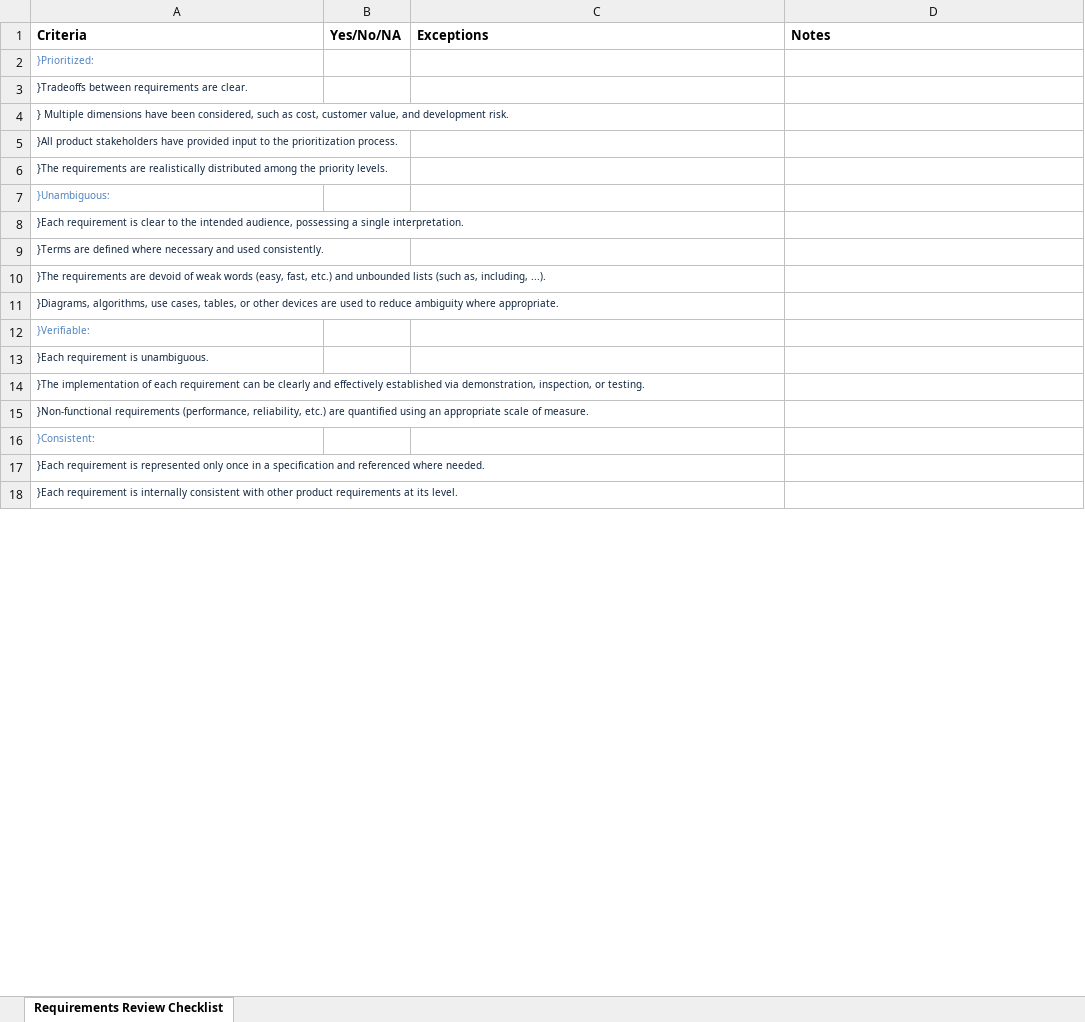
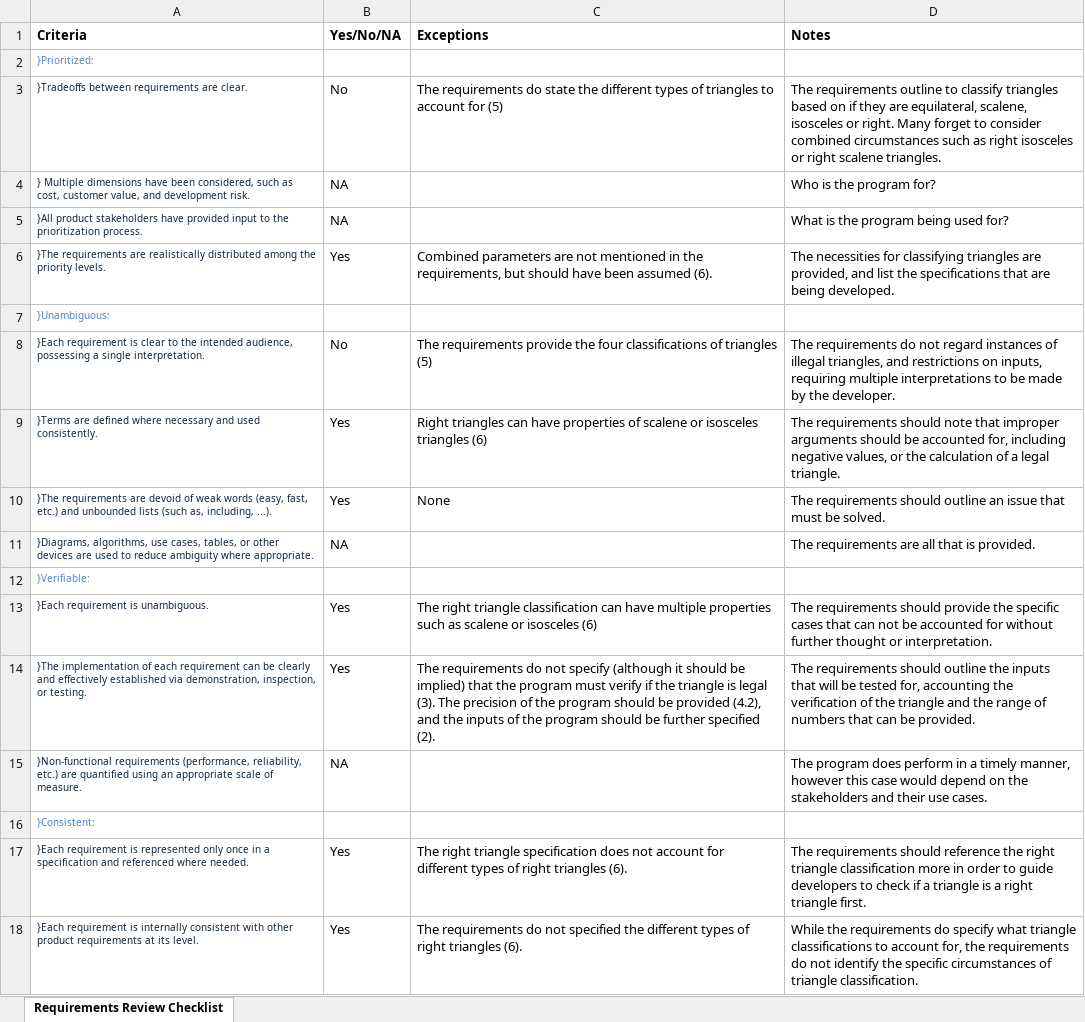
Before and after one commit to ryry91021/ssw567, an Excel workbook: hw/requirementsAndArchitectureTesting/RequirementsReviewChecklist.xlsx, sheet Requirements Review Checklist, drawn as a sheet; only a part is shown; values as stored, in another font and other column widths than the file's, no borders; the diff covers the shown part only; the diff names each change by its address in the sheet, - before the commit and + after, or states it on an @@ line.

Commit message:
Finished requirements review checklist assignment

```diff
--- a/hw/requirementsAndArchitectureTesting/RequirementsReviewChecklist.xlsx (sheet Requirements Review Checklist)
+++ b/hw/requirementsAndArchitectureTesting/RequirementsReviewChecklist.xlsx (sheet Requirements Review Checklist)
-B3 (Yes/No/NA): (empty)
+B3 (Yes/No/NA): No
-C3 (Exceptions): (empty)
+C3 (Exceptions): The requirements do state the different types of triangles to account for (5)
-D3 (Notes): (empty)
+D3 (Notes): The requirements outline to classify triangles based on if they are equilateral, scalene, isosceles or right. Many forget to consider combined circumstances such as right isosceles or right scalene triangles.
-B4:B5 (Yes/No/NA): (empty)
+B4:B5 (Yes/No/NA): NA
-D4 (Notes): (empty)
+D4 (Notes): Who is the program for?
-D5 (Notes): (empty)
+D5 (Notes): What is the program being used for?
-B6 (Yes/No/NA): (empty)
+B6 (Yes/No/NA): Yes
-C6 (Exceptions): (empty)
+C6 (Exceptions): Combined parameters are not mentioned in the requirements, but should have been assumed (6).
-D6 (Notes): (empty)
+D6 (Notes): The necessities for classifying triangles are provided, and list the specifications that are being developed.
-B8 (Yes/No/NA): (empty)
+B8 (Yes/No/NA): No
-C8 (Exceptions): (empty)
+C8 (Exceptions): The requirements provide the four classifications of triangles (5)
-D8 (Notes): (empty)
+D8 (Notes): The requirements do not regard instances of illegal triangles, and restrictions on inputs, requiring multiple interpretations to be made by the developer.
-B9:B10 (Yes/No/NA): (empty)
+B9:B10 (Yes/No/NA): Yes
-C9 (Exceptions): (empty)
+C9 (Exceptions): Right triangles can have properties of scalene or isosceles triangles (6)
-D9 (Notes): (empty)
+D9 (Notes): The requirements should note that improper arguments should be accounted for, including negative values, or the calculation of a legal triangle.
-C10 (Exceptions): (empty)
+C10 (Exceptions): None
-D10 (Notes): (empty)
+D10 (Notes): The requirements should outline an issue that must be solved.
-B11 (Yes/No/NA): (empty)
+B11 (Yes/No/NA): NA
-D11 (Notes): (empty)
+D11 (Notes): The requirements are all that is provided.
-B13:B14 (Yes/No/NA): (empty)
+B13:B14 (Yes/No/NA): Yes
-C13 (Exceptions): (empty)
+C13 (Exceptions): The right triangle classification can have multiple properties such as scalene or isosceles (6)
-D13 (Notes): (empty)
+D13 (Notes): The requirements should provide the specific cases that can not be accounted for without further thought or interpretation.
-C14 (Exceptions): (empty)
+C14 (Exceptions): The requirements do not specify (although it should be implied) that the program must verify if the triangle is legal (3). The precision of the program should be provided (4.2), and the inputs of the program should be further specified (2).
-D14 (Notes): (empty)
+D14 (Notes): The requirements should outline the inputs that will be tested for, accounting the verification of the triangle and the range of numbers that can be provided.
-B15 (Yes/No/NA): (empty)
+B15 (Yes/No/NA): NA
-D15 (Notes): (empty)
+D15 (Notes): The program does perform in a timely manner, however this case would depend on the stakeholders and their use cases.
-B17:B18 (Yes/No/NA): (empty)
+B17:B18 (Yes/No/NA): Yes
-C17 (Exceptions): (empty)
+C17 (Exceptions): The right triangle specification does not account for different types of right triangles (6).
-D17 (Notes): (empty)
+D17 (Notes): The requirements should reference the right triangle classification more in order to guide developers to check if a triangle is a right triangle first.
-C18 (Exceptions): (empty)
+C18 (Exceptions): The requirements do not specified the different types of right triangles (6).
-D18 (Notes): (empty)
+D18 (Notes): While the requirements do specify what triangle classifications to account for, the requirements do not identify the specific circumstances of triangle classification.
```
Also changed, not shown: 10 edited cells elsewhere in this sheet.
